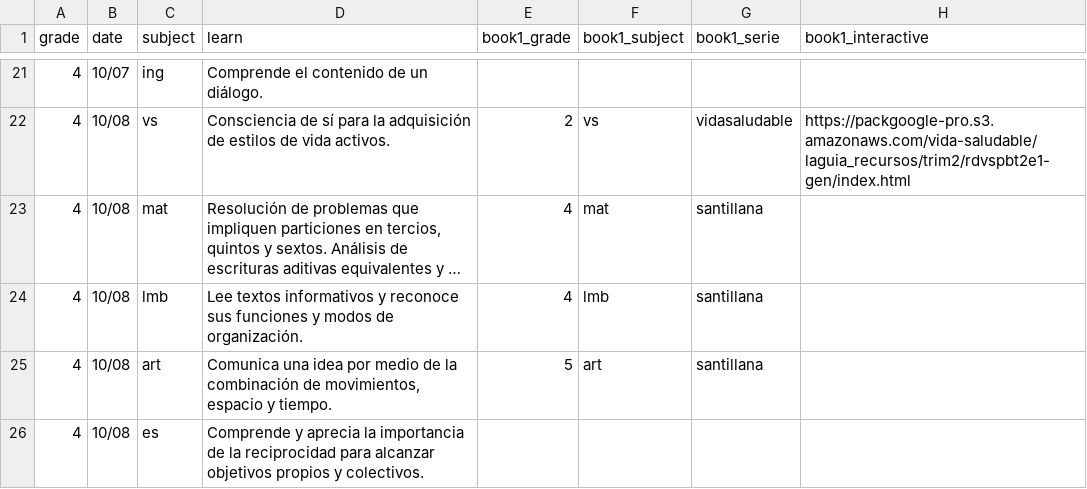
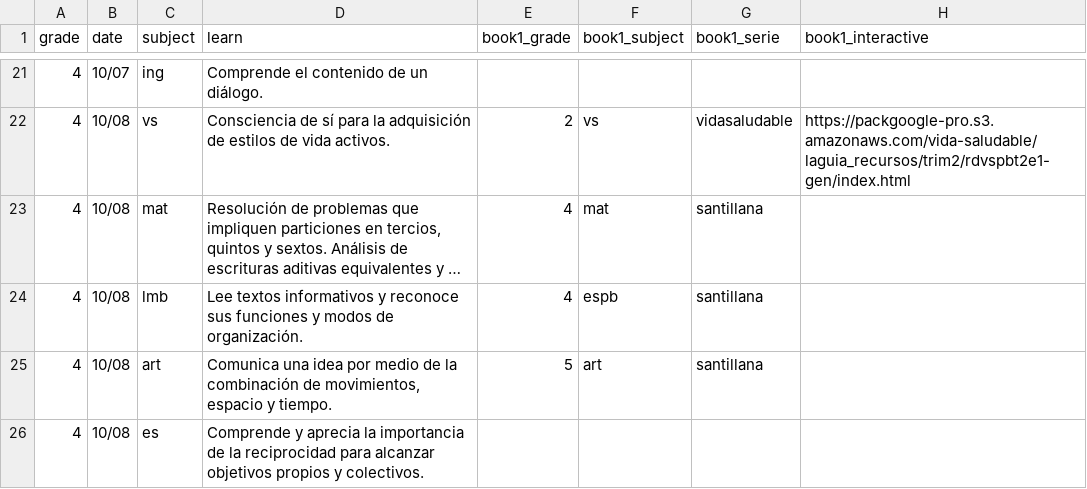
Before and after one commit to dannegm/gavi, a CSV file: santillana-recursos/semana 6/LGS4_Aprende en casa_GAVI_Semana 6_2021-2022_Liga_interactivos VS.csv, drawn as a sheet; only a part is shown, gaps mark what is left out; long unchanged cells end in …; the diff names each change by its address in the sheet, - before the commit and + after, or states it on an @@ line.

Commit message:
Semana 6: Control de cambios III

```diff
--- a/santillana-recursos/semana 6/LGS4_Aprende en casa_GAVI_Semana 6_2021-2022_Liga_interactivos VS.csv
+++ b/santillana-recursos/semana 6/LGS4_Aprende en casa_GAVI_Semana 6_2021-2022_Liga_interactivos VS.csv
-F24 (book1_subject): lmb
+F24 (book1_subject): espb
```
Also changed, not shown: 2 other files.
